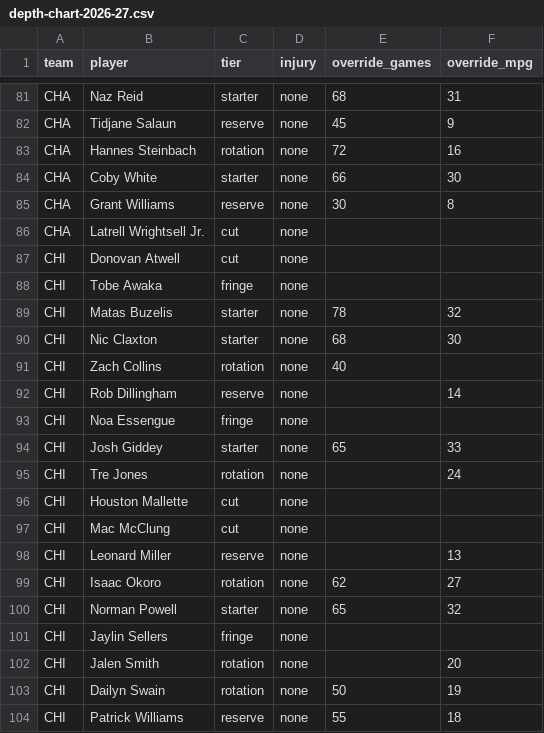
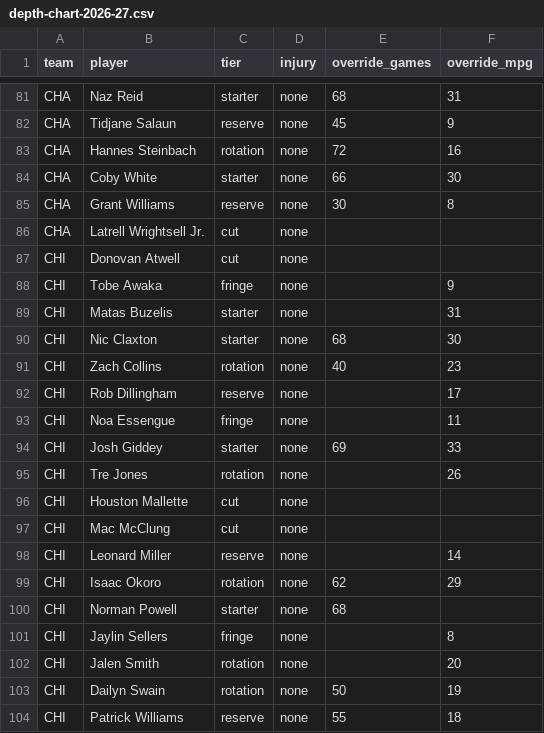
Before and after one commit to fantasyhoopsedge/hoopsedge-site, a CSV file: data/nba-rosters/depth-chart-2026-27.csv, drawn as a sheet; only a part is shown, gaps mark what is left out.

```diff
--- a/data/nba-rosters/depth-chart-2026-27.csv
+++ b/data/nba-rosters/depth-chart-2026-27.csv
@@ -87,16 +87,16 @@ CHA,Latrell Wrightsell Jr.,cut,none,,
 CHI,Donovan Atwell,cut,none,,
-CHI,Tobe Awaka,fringe,none,,
-CHI,Matas Buzelis,starter,none,78,32
+CHI,Tobe Awaka,fringe,none,,9
+CHI,Matas Buzelis,starter,none,,31
 CHI,Nic Claxton,starter,none,68,30
-CHI,Zach Collins,rotation,none,40,
-CHI,Rob Dillingham,reserve,none,,14
-CHI,Noa Essengue,fringe,none,,
-CHI,Josh Giddey,starter,none,65,33
-CHI,Tre Jones,rotation,none,,24
+CHI,Zach Collins,rotation,none,40,23
+CHI,Rob Dillingham,reserve,none,,17
+CHI,Noa Essengue,fringe,none,,11
+CHI,Josh Giddey,starter,none,69,33
+CHI,Tre Jones,rotation,none,,26
 CHI,Houston Mallette,cut,none,,
 CHI,Mac McClung,cut,none,,
-CHI,Leonard Miller,reserve,none,,13
-CHI,Isaac Okoro,rotation,none,62,27
-CHI,Norman Powell,starter,none,65,32
-CHI,Jaylin Sellers,fringe,none,,
+CHI,Leonard Miller,reserve,none,,14
+CHI,Isaac Okoro,rotation,none,62,29
+CHI,Norman Powell,starter,none,68,
+CHI,Jaylin Sellers,fringe,none,,8
 CHI,Jalen Smith,rotation,none,,20
```
Also changed, not shown: 23 other files.
